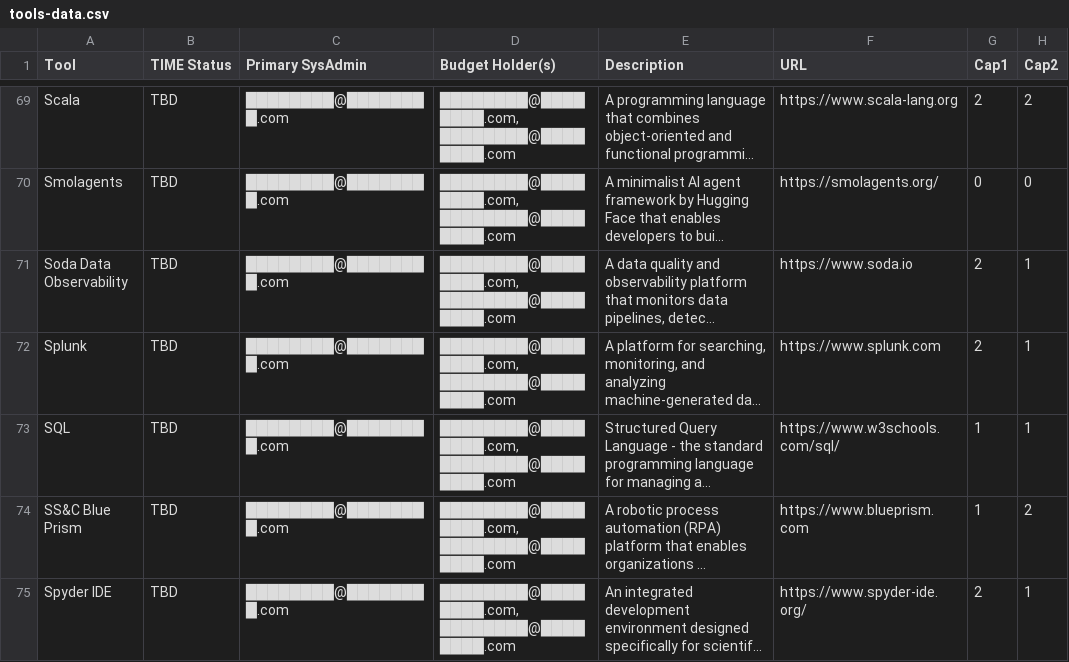
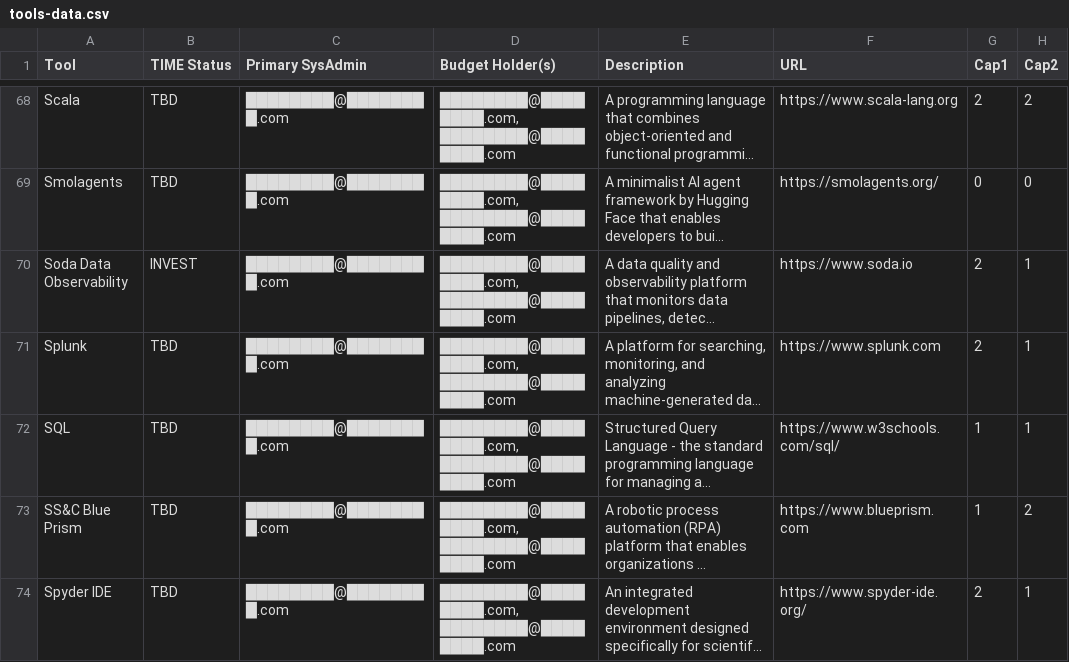
Before and after one commit to kd-gitgub/aom-tool-heatmap-v1, a CSV file: tools-data.csv, drawn as a sheet; only a part is shown, gaps mark what is left out; long unchanged cells end in …; addresses are those after the commit; the diff covers the shown part only; the diff names each change by its address in the sheet, - before the commit and + after, or states it on an @@ line.

Commit message:
Add files via upload

```diff
--- a/tools-data.csv
+++ b/tools-data.csv
-B70 (TIME Status): TBD
+B70 (TIME Status): INVEST
```
Also changed, not shown: 1 removed row and 10 edited cells elsewhere in this file.
